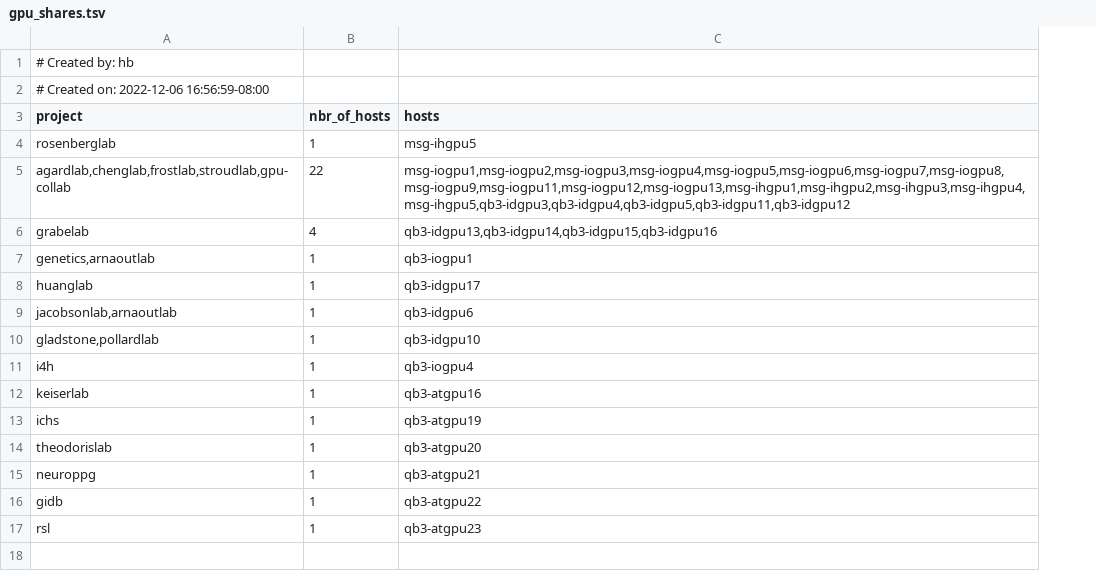
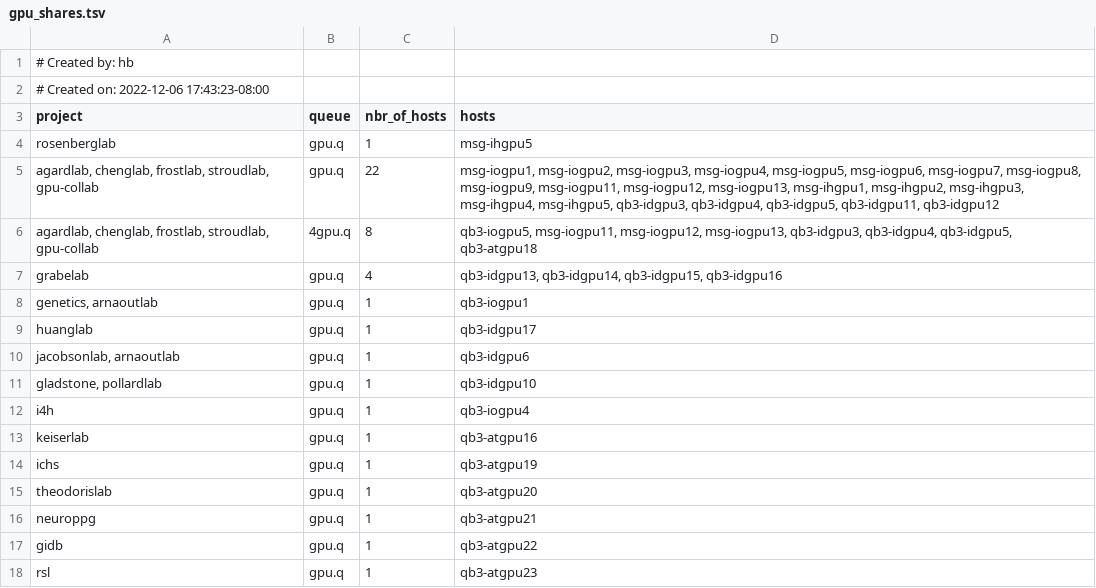
Before and after one commit to ucsf-wynton/wynton-website-hpc, a TSV file: docs/hpc/assets/data/gpu_shares.tsv, drawn as a sheet; addresses are those after the commit; the diff names each change by its address in the sheet, - before the commit and + after, or states it on an @@ line.

```diff
--- a/docs/hpc/assets/data/gpu_shares.tsv
+++ b/docs/hpc/assets/data/gpu_shares.tsv
+column B (queue), rows 4-5: gpu.q | gpu.q; rows 7-18: all gpu.q
-A2 (project): # Created on: 2022-12-06 16:56:59-08:00
+A2 (project): # Created on: 2022-12-06 17:43:23-08:00
-A5 (project): agardlab,chenglab,frostlab,stroudlab,gpu-collab
+A5 (project): agardlab, chenglab, frostlab, stroudlab, gpu-collab
-D5 (hosts): msg-iogpu1,msg-iogpu2,msg-iogpu3,msg-iogpu4,msg-iogpu5,msg-iogpu6,msg-iogpu7,msg-iogpu8,msg-iogpu9,msg-iogpu11,msg-iogpu12,msg-iogpu13,msg-ihgpu1,msg-ihgpu2,msg-ihgpu3,msg-ihgpu4,msg-ihgpu5,qb3-idgpu3,qb3-idgpu4,qb3-idgpu5,qb3-idgpu11,qb3-idgpu12
+D5 (hosts): msg-iogpu1, msg-iogpu2, msg-iogpu3, msg-iogpu4, msg-iogpu5, msg-iogpu6, msg-iogpu7, msg-iogpu8, msg-iogpu9, msg-iogpu11, msg-iogpu12, msg-iogpu13, msg-ihgpu1, msg-ihgpu2, msg-ihgpu3, msg-ihgpu4, msg-ihgpu5, qb3-idgpu3, qb3-idgpu4, qb3-idgpu5, qb3-idgpu11, qb3-idgpu12
+row 6: agardlab, chenglab, frostlab, stroudlab, gpu-collab | 4gpu.q | 8 | qb3-iogpu5, msg-iogpu11, msg-iogpu12, msg-iogpu13, qb3-idgpu3, qb3-idgpu4, qb3-idgpu5, qb3-atgpu18
-D7 (hosts): qb3-idgpu13,qb3-idgpu14,qb3-idgpu15,qb3-idgpu16
+D7 (hosts): qb3-idgpu13, qb3-idgpu14, qb3-idgpu15, qb3-idgpu16
-A8 (project): genetics,arnaoutlab
+A8 (project): genetics, arnaoutlab
-A10 (project): jacobsonlab,arnaoutlab
+A10 (project): jacobsonlab, arnaoutlab
-A11 (project): gladstone,pollardlab
+A11 (project): gladstone, pollardlab
```
Also changed, not shown: docs/hpc/assets/data/compute_shares.tsv.
